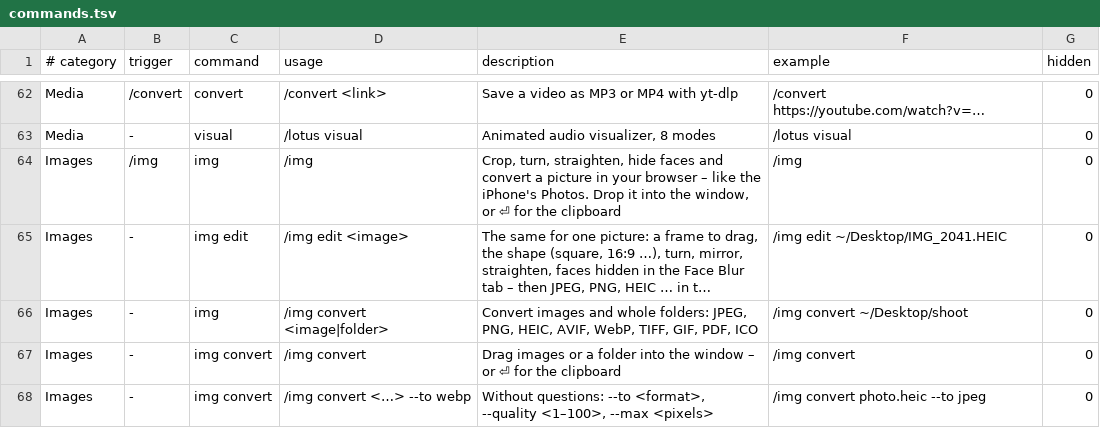
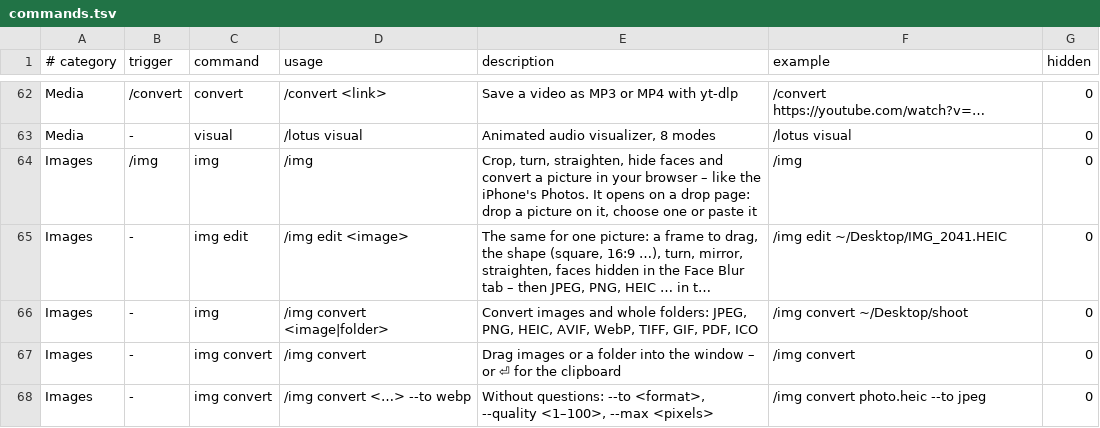
Before and after one commit to Fanxy13/homebrew-lotus, a TSV file: data/commands.tsv, drawn as a sheet; only a part is shown, gaps mark what is left out; long unchanged cells end in …; the diff names each change by its address in the sheet, - before the commit and + after, or states it on an @@ line.

```diff
--- a/data/commands.tsv
+++ b/data/commands.tsv
-E64 (description): …iPhone's Photos. Drop it into the window, or ⏎ for the clipboard
+E64 (description): …iPhone's Photos. It opens on a drop page: drop a picture on it, choose one or paste it
```
Also changed, not shown: data/platform-matrix.tsv, 20 other files.
